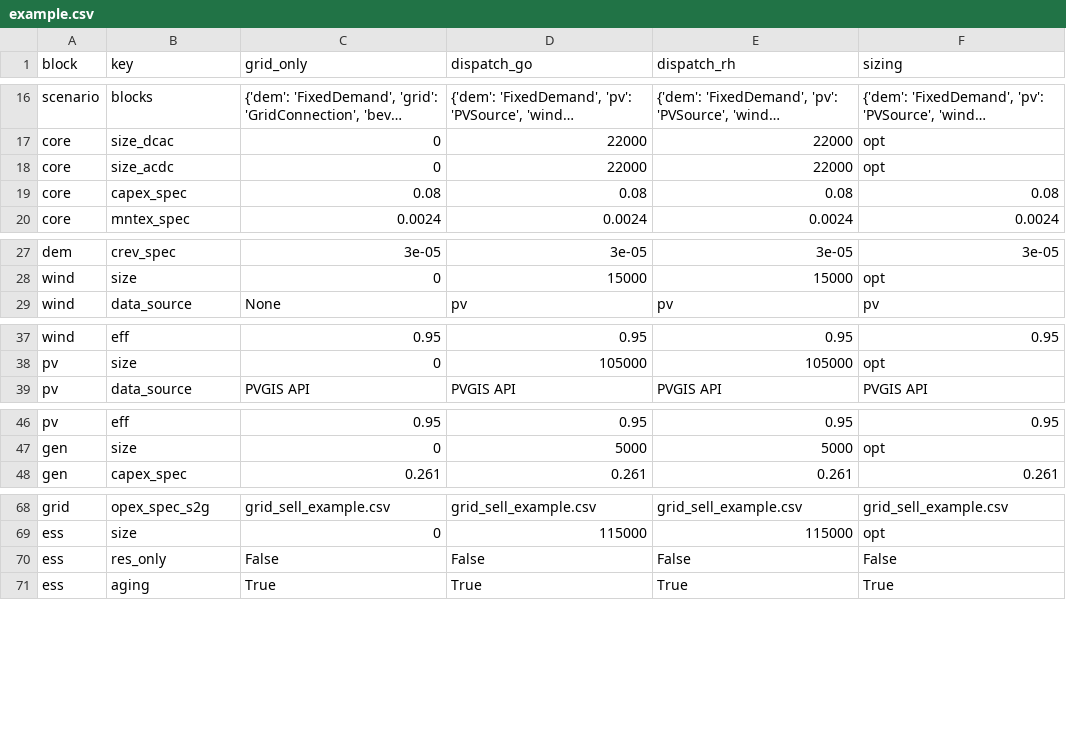
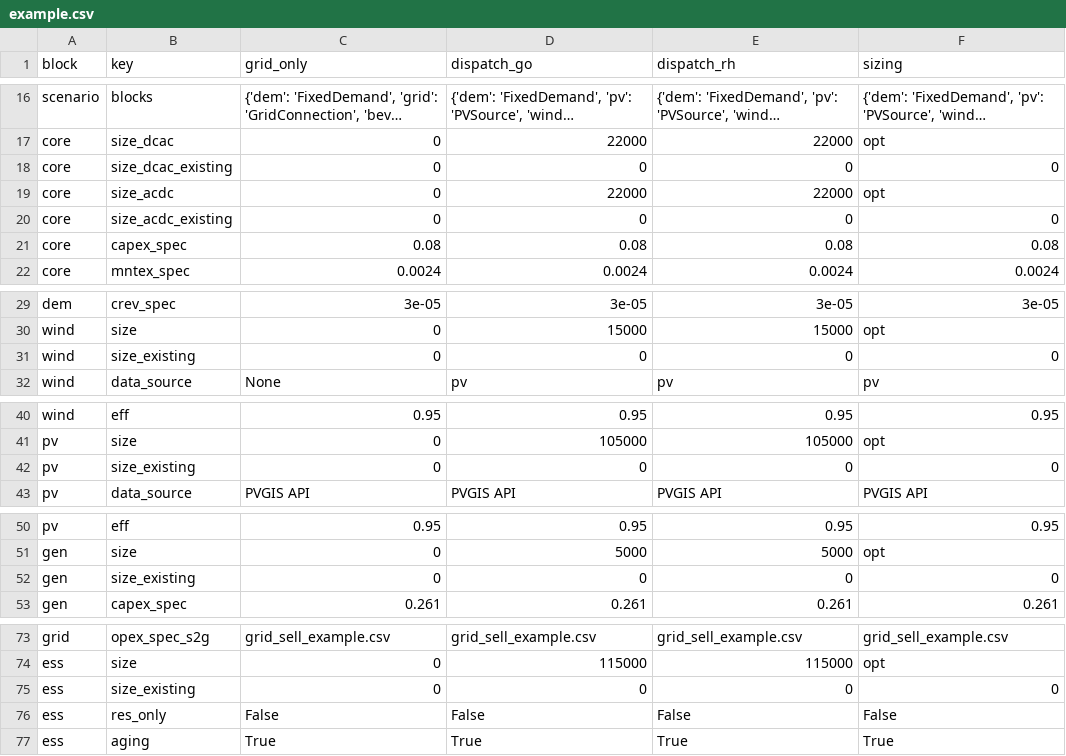
Before and after one commit to TUMFTM/REVOL-E-TION, a CSV file: input/scenarios/example.csv, drawn as a sheet; only a part is shown, gaps mark what is left out; long unchanged cells end in …; the diff covers the shown part only; the diff names each change by its address in the sheet, - before the commit and + after, or states it on an @@ line.

Commit message:
Added existing option to every block and fixed some bugs

```diff
--- a/input/scenarios/example.csv
+++ b/input/scenarios/example.csv
+row 18: core | size_dcac_existing | 0 | 0 | 0 | 0
+row 20: core | size_acdc_existing | 0 | 0 | 0 | 0
+row 31: wind | size_existing | 0 | 0 | 0 | 0
+row 42: pv | size_existing | 0 | 0 | 0 | 0
+row 52: gen | size_existing | 0 | 0 | 0 | 0
+row 75: ess | size_existing | 0 | 0 | 0 | 0
```
Also changed, not shown: 2 added rows elsewhere in this file, 4 other files.
